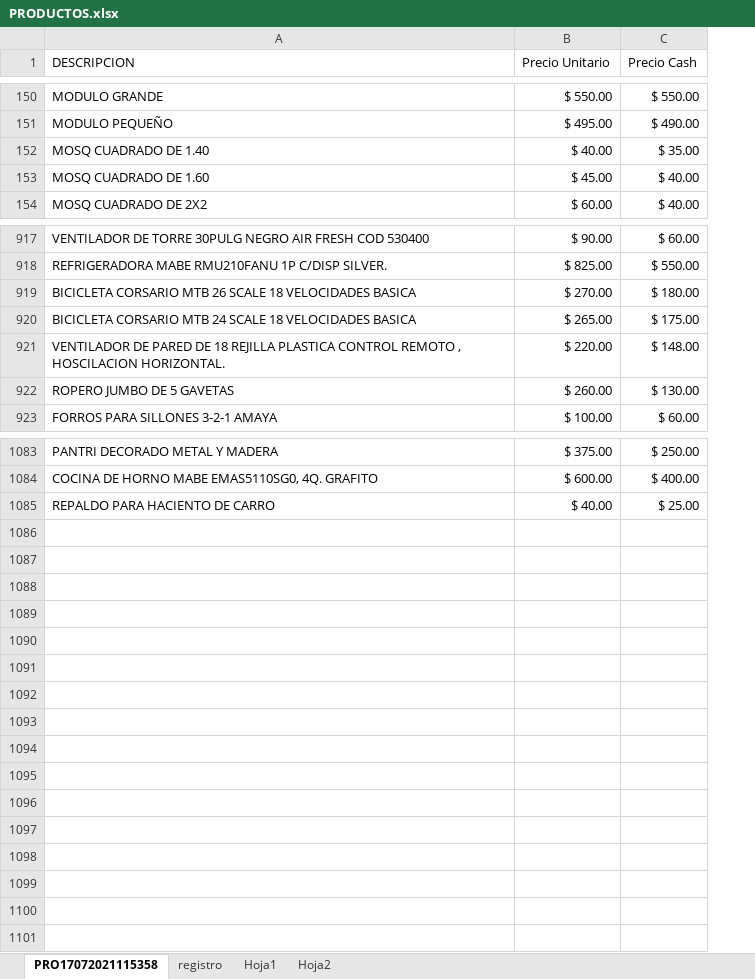
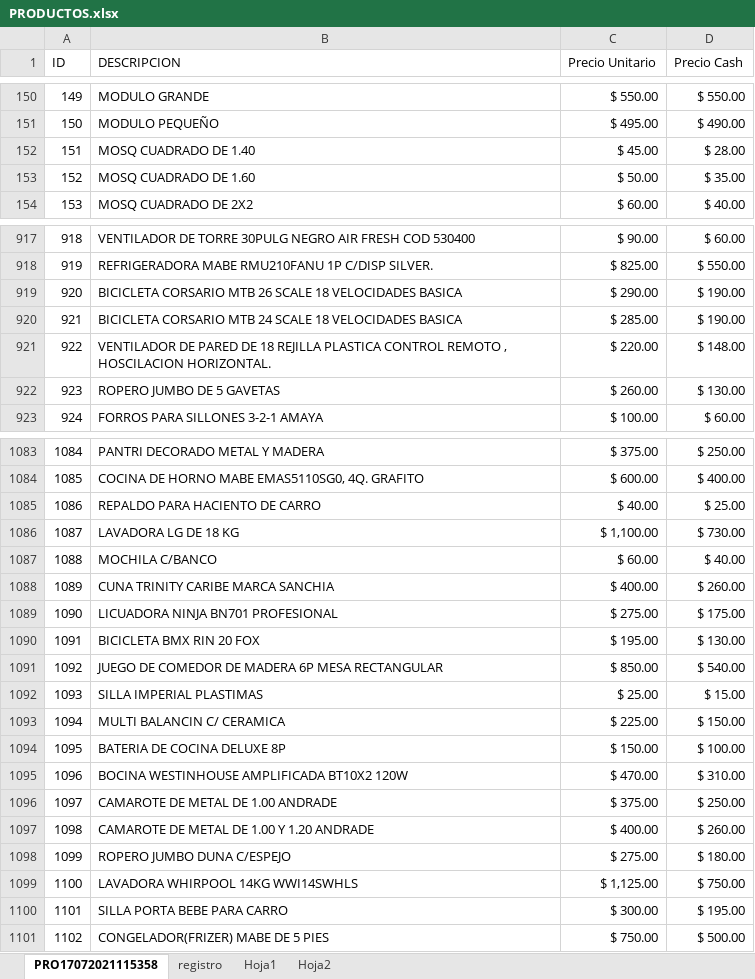
Before and after one commit to rubent2004/ComercialHz, an Excel workbook: PRODUCTOS.xlsx, sheet PRO17072021115358, drawn as a sheet; only a part is shown, gaps mark what is left out; values as stored, in another font and other column widths than the file's, no borders; table styles not drawn; addresses are those after the commit; the diff covers the shown part only; the diff names each change by its address in the sheet, - before the commit and + after, or states it on an @@ line.

```diff
--- a/PRODUCTOS.xlsx (sheet PRO17072021115358)
+++ b/PRODUCTOS.xlsx (sheet PRO17072021115358)
+column A (ID), rows 150-154: 149 | 150 | 151 | 152 | 153; rows 917-923: 918 | 919 | 920 | 921 | 922 | 923 | 924; rows 1083-1085: 1084 | 1085 | 1086
-C152 (Precio Unitario): $ 40.00
+C152 (Precio Unitario): $ 45.00
-D152 (Precio Cash): $ 35.00
+D152 (Precio Cash): $ 28.00
-C153 (Precio Unitario): $ 45.00
+C153 (Precio Unitario): $ 50.00
-D153 (Precio Cash): $ 40.00
+D153 (Precio Cash): $ 35.00
-C919 (Precio Unitario): $ 270.00
+C919 (Precio Unitario): $ 290.00
-D919 (Precio Cash): $ 180.00
+D919 (Precio Cash): $ 190.00
-C920 (Precio Unitario): $ 265.00
+C920 (Precio Unitario): $ 285.00
-D920 (Precio Cash): $ 175.00
+D920 (Precio Cash): $ 190.00
+row 1086: 1087 | LAVADORA LG DE 18 KG | $ 1,100.00 | $ 730.00
+row 1087: 1088 | MOCHILA C/BANCO | $ 60.00 | $ 40.00
+row 1088: 1089 | CUNA TRINITY CARIBE MARCA SANCHIA | $ 400.00 | $ 260.00
+row 1089: 1090 | LICUADORA NINJA BN701 PROFESIONAL | $ 275.00 | $ 175.00
+row 1090: 1091 | BICICLETA BMX RIN 20 FOX | $ 195.00 | $ 130.00
+row 1091: 1092 | JUEGO DE COMEDOR DE MADERA 6P MESA RECTANGULAR | $ 850.00 | $ 540.00
+row 1092: 1093 | SILLA IMPERIAL PLASTIMAS | $ 25.00 | $ 15.00
+row 1093: 1094 | MULTI BALANCIN C/ CERAMICA | $ 225.00 | $ 150.00
+row 1094: 1095 | BATERIA DE COCINA DELUXE 8P | $ 150.00 | $ 100.00
+row 1095: 1096 | BOCINA WESTINHOUSE AMPLIFICADA BT10X2 120W | $ 470.00 | $ 310.00
+row 1096: 1097 | CAMAROTE DE METAL DE 1.00 ANDRADE | $ 375.00 | $ 250.00
+row 1097: 1098 | CAMAROTE DE METAL DE 1.00 Y 1.20 ANDRADE | $ 400.00 | $ 260.00
+row 1098: 1099 | ROPERO JUMBO DUNA C/ESPEJO | $ 275.00 | $ 180.00
+row 1099: 1100 | LAVADORA WHIRPOOL 14KG WWI14SWHLS | $ 1,125.00 | $ 750.00
+row 1100: 1101 | SILLA PORTA BEBE PARA CARRO | $ 300.00 | $ 195.00
+row 1101: 1102 | CONGELADOR(FRIZER) MABE DE 5 PIES | $ 750.00 | $ 500.00
```
Also changed, not shown: 44 edited cells elsewhere in this sheet, formulas that keep their value, 10 other files.
